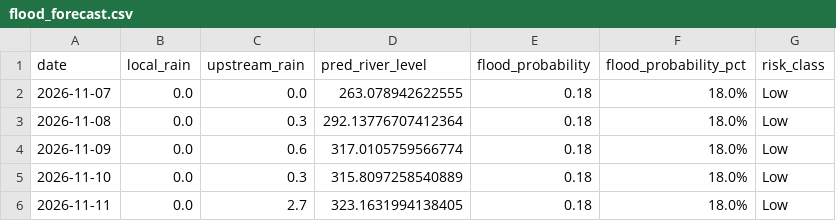
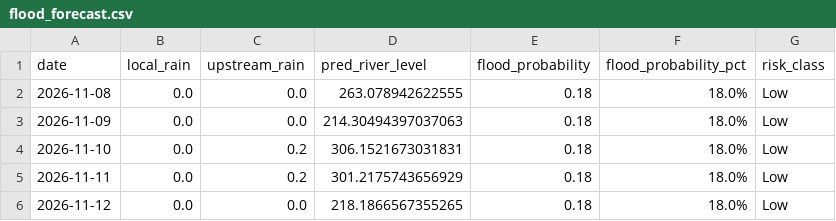
Before and after one commit to jajoojay/Matsya-Flood-detector, a CSV file: backend/flood_detector/flood_forecast.csv, drawn as a sheet.

```diff
--- a/backend/flood_detector/flood_forecast.csv
+++ b/backend/flood_detector/flood_forecast.csv
@@ -1,6 +1,6 @@
 date,local_rain,upstream_rain,pred_river_level,flood_probability,flood_probability_pct,risk_class
-2026-11-07,0.0,0.0,263.078942622555,0.18,18.0%,Low
-2026-11-08,0.0,0.3,292.13776707412364,0.18,18.0%,Low
-2026-11-09,0.0,0.6,317.0105759566774,0.18,18.0%,Low
-2026-11-10,0.0,0.3,315.8097258540889,0.18,18.0%,Low
-2026-11-11,0.0,2.7,323.1631994138405,0.18,18.0%,Low
+2026-11-08,0.0,0.0,263.078942622555,0.18,18.0%,Low
+2026-11-09,0.0,0.0,214.30494397037063,0.18,18.0%,Low
+2026-11-10,0.0,0.2,306.1521673031831,0.18,18.0%,Low
+2026-11-11,0.0,0.2,301.2175743656929,0.18,18.0%,Low
+2026-11-12,0.0,0.0,218.1866567355265,0.18,18.0%,Low
```
Also changed, not shown: backend/csv_generator/flood_prediction.csv, 3 other files.
